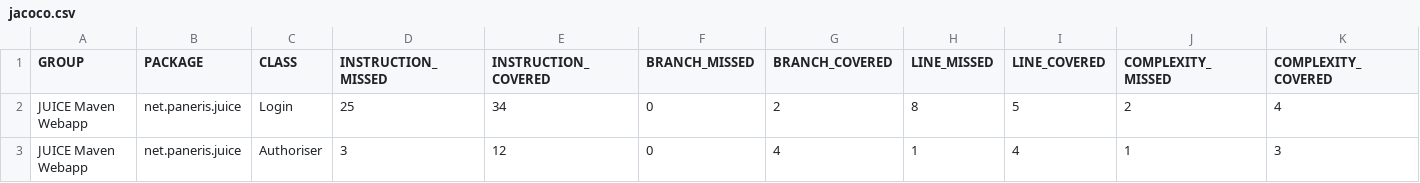
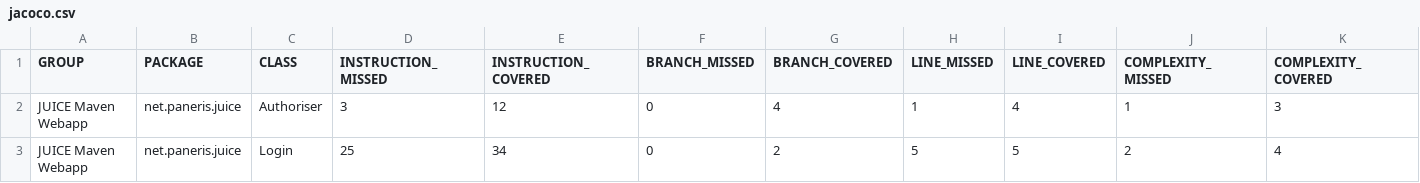
Before and after one commit to timp/juice, a CSV file: jacoco-unit/jacoco.csv, drawn as a sheet; only a part is shown; removed rows and columns are numbered as before the commit, all else as after; rows hold the shown columns only; the diff names each change by its address in the sheet, - before the commit and + after, or states it on an @@ line.

```diff
--- a/jacoco-unit/jacoco.csv
+++ b/jacoco-unit/jacoco.csv
-row 2: JUICE Maven Webapp | net.paneris.juice | Login | 25 | 34 | 0 | 2 | 8 | 5 | 2 | 4
+row 3: JUICE Maven Webapp | net.paneris.juice | Login | 25 | 34 | 0 | 2 | 5 | 5 | 2 | 4
```
Also changed, not shown: jacoco-it/jacoco.csv, jacoco/jacoco.csv, 53 other files.
